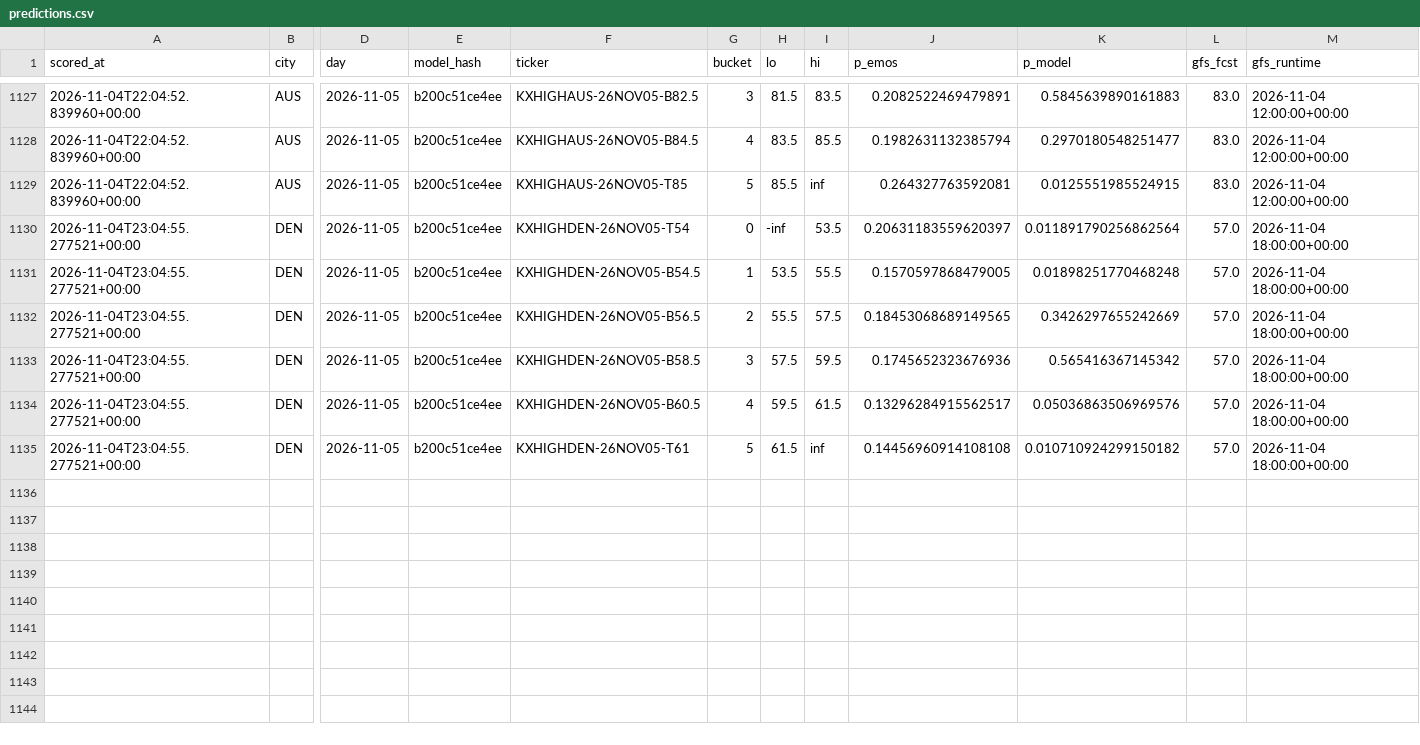
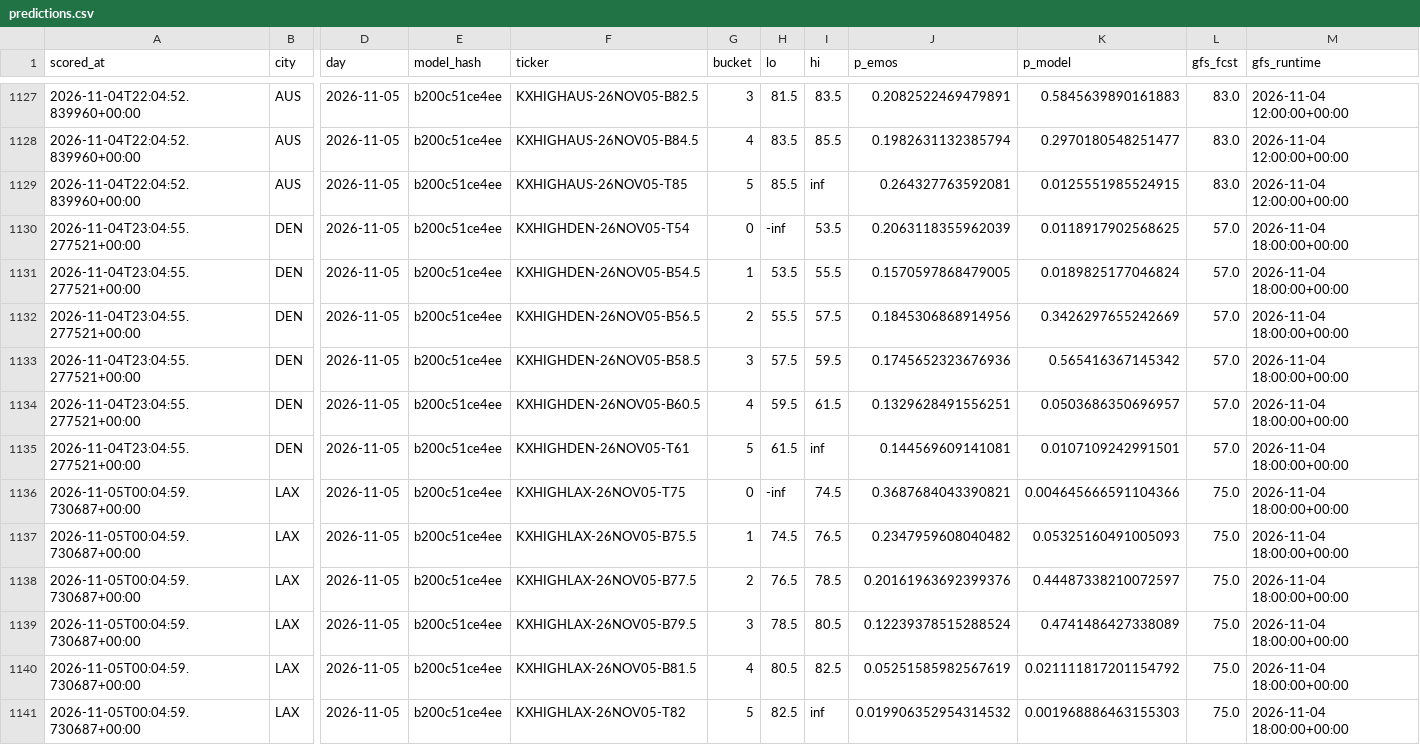
Before and after one commit to physicalreasoning/isotherm, a CSV file: predictions.csv, drawn as a sheet; only a part is shown, gaps mark what is left out; rows hold the shown columns only; the diff names each change by its address in the sheet, - before the commit and + after, or states it on an @@ line.

```diff
--- a/predictions.csv
+++ b/predictions.csv
-J1130 (p_emos): 0.20631183559620397
+J1130 (p_emos): 0.2063118355962039
-K1130 (p_model): 0.011891790256862564
+K1130 (p_model): 0.0118917902568625
-K1131 (p_model): 0.01898251770468248
+K1131 (p_model): 0.0189825177046824
-J1132 (p_emos): 0.18453068689149565
+J1132 (p_emos): 0.1845306868914956
-J1134 (p_emos): 0.13296284915562517
+J1134 (p_emos): 0.1329628491556251
-K1134 (p_model): 0.05036863506969576
+K1134 (p_model): 0.0503686350696957
-J1135 (p_emos): 0.14456960914108108
+J1135 (p_emos): 0.144569609141081
-K1135 (p_model): 0.010710924299150182
+K1135 (p_model): 0.0107109242991501
+row 1136: 2026-11-05T00:04:59.730687+00:00 | LAX | 2026-11-05 | b200c51ce4ee | KXHIGHLAX-26NOV05-T75 | 0 | -inf | 74.5 | 0.3687684043390821 | 0.004645666591104366 | 75.0 | 2026-11-04 18:00:00+00:00
+row 1137: 2026-11-05T00:04:59.730687+00:00 | LAX | 2026-11-05 | b200c51ce4ee | KXHIGHLAX-26NOV05-B75.5 | 1 | 74.5 | 76.5 | 0.2347959608040482 | 0.05325160491005093 | 75.0 | 2026-11-04 18:00:00+00:00
+row 1138: 2026-11-05T00:04:59.730687+00:00 | LAX | 2026-11-05 | b200c51ce4ee | KXHIGHLAX-26NOV05-B77.5 | 2 | 76.5 | 78.5 | 0.20161963692399376 | 0.44487338210072597 | 75.0 | 2026-11-04 18:00:00+00:00
+row 1139: 2026-11-05T00:04:59.730687+00:00 | LAX | 2026-11-05 | b200c51ce4ee | KXHIGHLAX-26NOV05-B79.5 | 3 | 78.5 | 80.5 | 0.12239378515288524 | 0.4741486427338089 | 75.0 | 2026-11-04 18:00:00+00:00
+row 1140: 2026-11-05T00:04:59.730687+00:00 | LAX | 2026-11-05 | b200c51ce4ee | KXHIGHLAX-26NOV05-B81.5 | 4 | 80.5 | 82.5 | 0.05251585982567619 | 0.021111817201154792 | 75.0 | 2026-11-04 18:00:00+00:00
+row 1141: 2026-11-05T00:04:59.730687+00:00 | LAX | 2026-11-05 | b200c51ce4ee | KXHIGHLAX-26NOV05-T82 | 5 | 82.5 | inf | 0.019906352954314532 | 0.001968886463155303 | 75.0 | 2026-11-04 18:00:00+00:00
```
Also changed, not shown: runs.csv, trades.csv, 1 other file.
